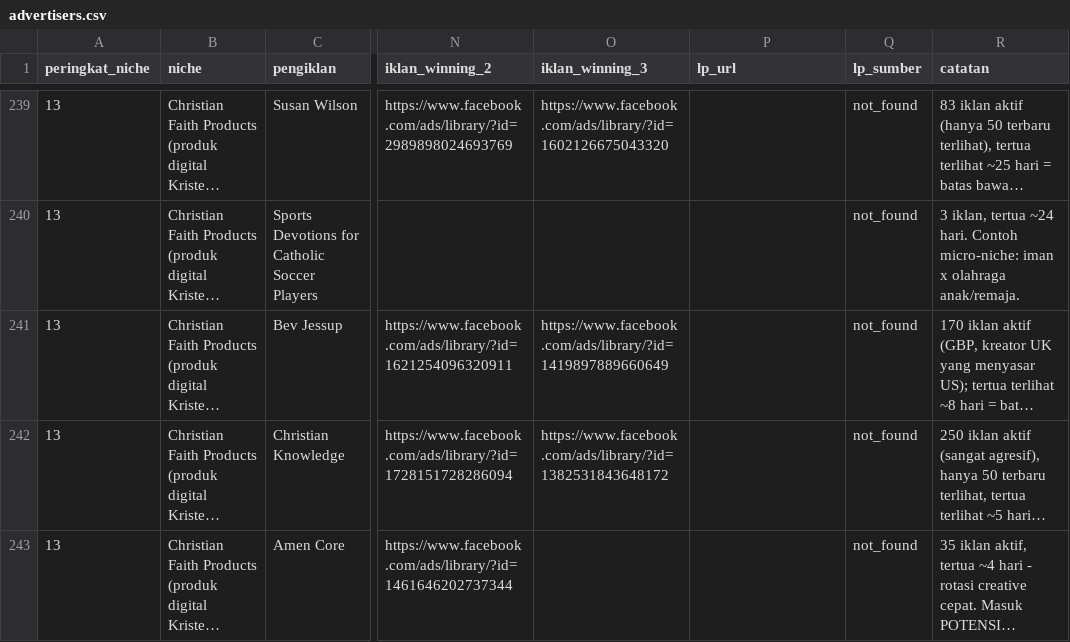
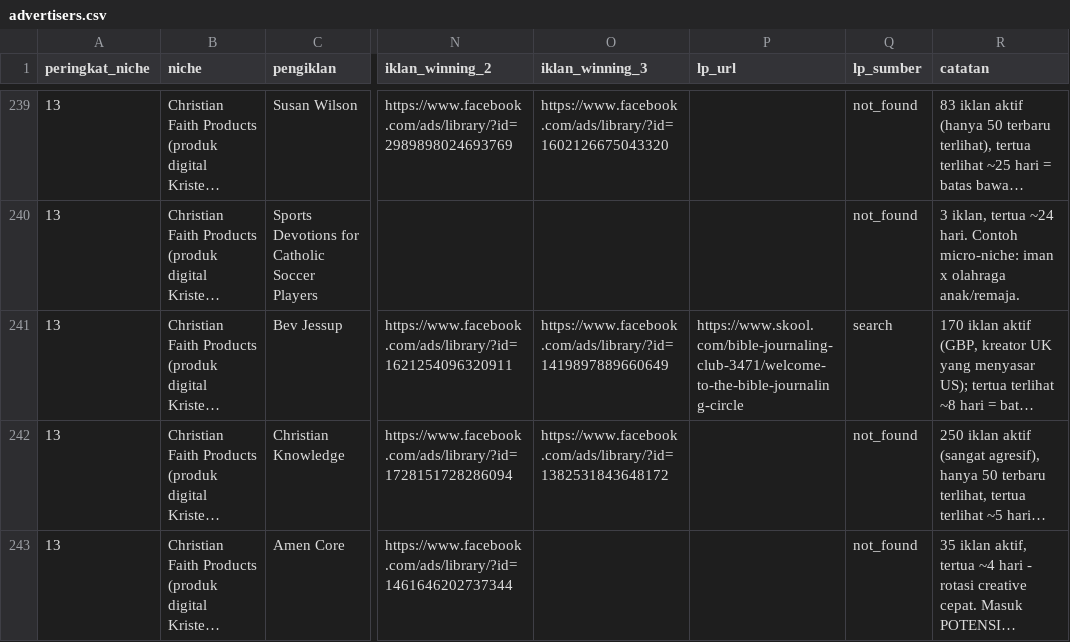
Before and after one commit to ezralabsid-source/creator, a CSV file: meta-ads-niche-research-us/advertisers.csv, drawn as a sheet; only a part is shown, gaps mark what is left out; long unchanged cells end in …; the diff covers the shown part only; the diff names each change by its address in the sheet, - before the commit and + after, or states it on an @@ line.

```diff
--- a/meta-ads-niche-research-us/advertisers.csv
+++ b/meta-ads-niche-research-us/advertisers.csv
-P241 (lp_url): (empty)
+P241 (lp_url): https://www.skool.com/bible-journaling-club-3471/welcome-to-the-bible-journaling-circle
-Q241 (lp_sumber): not_found
+Q241 (lp_sumber): search
```
Also changed, not shown: 40 edited cells elsewhere in this file, 11 other files.
